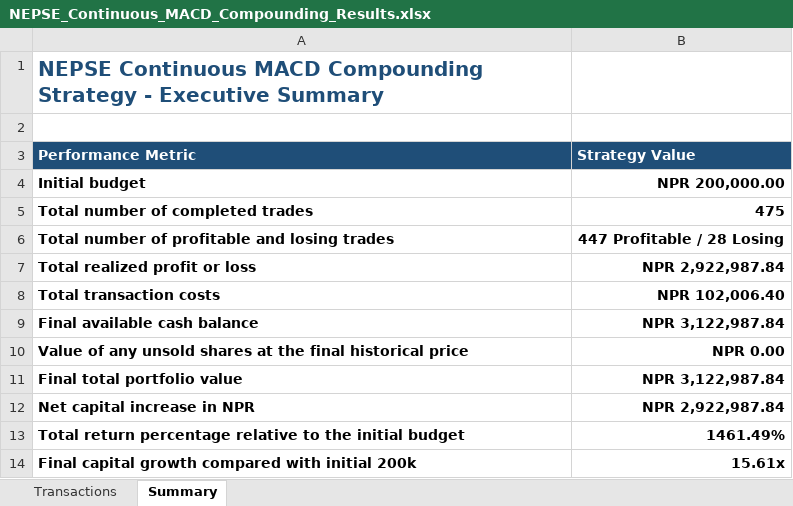
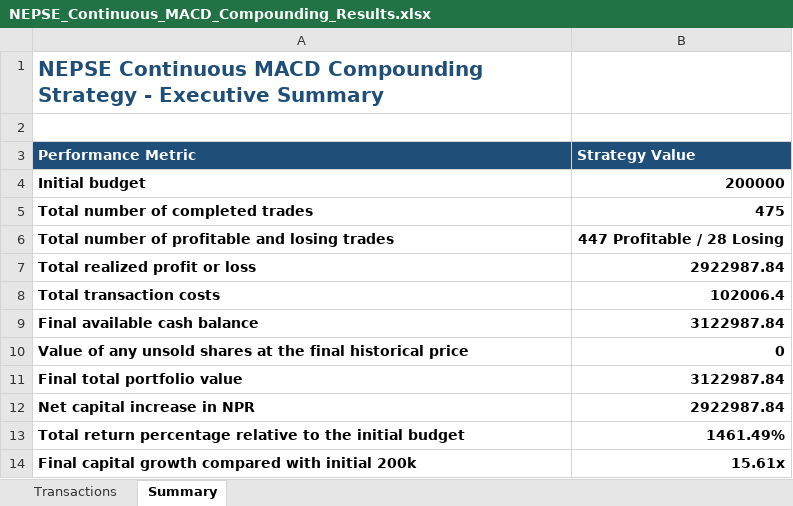
Before and after one commit to AnujThakur-ai/stoke-price, an Excel workbook: NEPSE_Continuous_MACD_Compounding_Results.xlsx, sheet Summary, drawn as a sheet; values as stored, in another font and other column widths than the file's, no borders; the diff names each change by its address in the sheet, - before the commit and + after, or states it on an @@ line.

```diff
--- a/NEPSE_Continuous_MACD_Compounding_Results.xlsx (sheet Summary)
+++ b/NEPSE_Continuous_MACD_Compounding_Results.xlsx (sheet Summary)
-B4 (Strategy Value): NPR 200,000.00
+B4 (Strategy Value): 200000
-B7 (Strategy Value): NPR 2,922,987.84
+B7 (Strategy Value): 2922987.84
-B8 (Strategy Value): NPR 102,006.40
+B8 (Strategy Value): 102006.4
-B9 (Strategy Value): NPR 3,122,987.84
+B9 (Strategy Value): 3122987.84
-B10 (Strategy Value): NPR 0.00
+B10 (Strategy Value): 0
-B11 (Strategy Value): NPR 3,122,987.84
+B11 (Strategy Value): 3122987.84
-B12 (Strategy Value): NPR 2,922,987.84
+B12 (Strategy Value): 2922987.84
```
Also changed, not shown: sheet Transactions.
